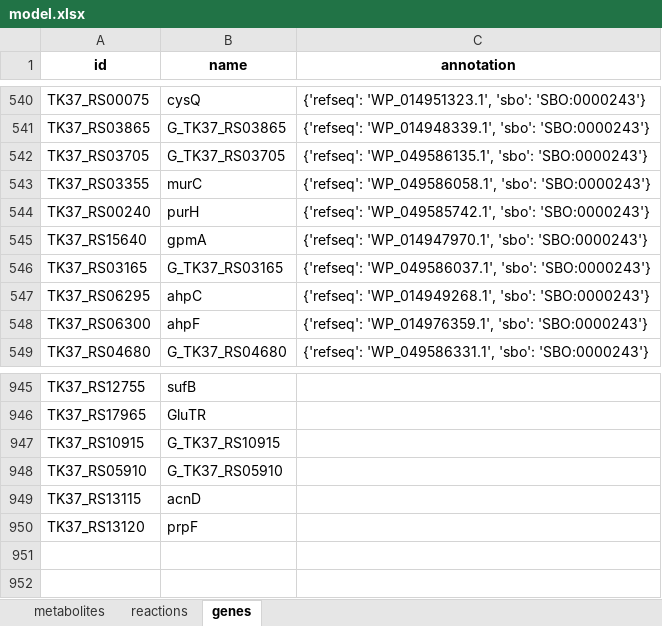
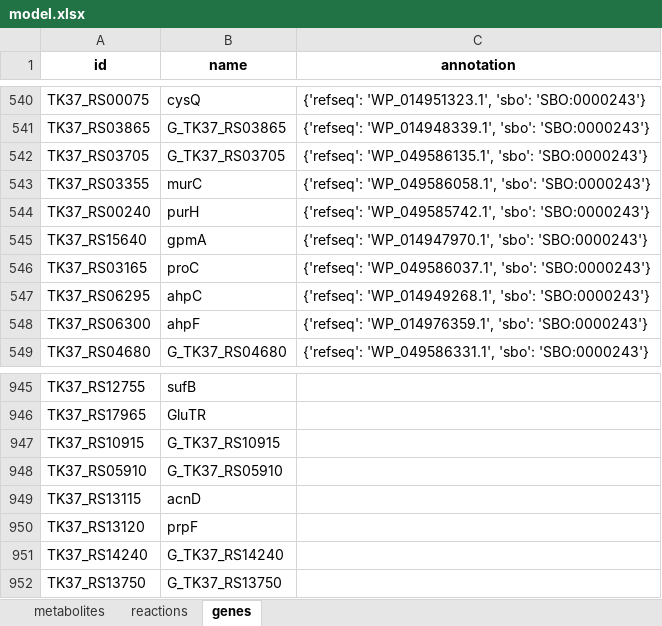
Before and after one commit to C-CoMP-STC/GEM-mit1002, an Excel workbook: model.xlsx, sheet genes, drawn as a sheet; only a part is shown, gaps mark what is left out; values as stored, in another font and other column widths than the file's, no borders; the diff names each change by its address in the sheet, - before the commit and + after, or states it on an @@ line.

```diff
--- a/model.xlsx (sheet genes)
+++ b/model.xlsx (sheet genes)
-B546 (name): G_TK37_RS03165
+B546 (name): proC
+row 951: TK37_RS14240 | G_TK37_RS14240
+row 952: TK37_RS13750 | G_TK37_RS13750
```
Also changed, not shown: sheet reactions, sheet metabolites, 1 other file.
